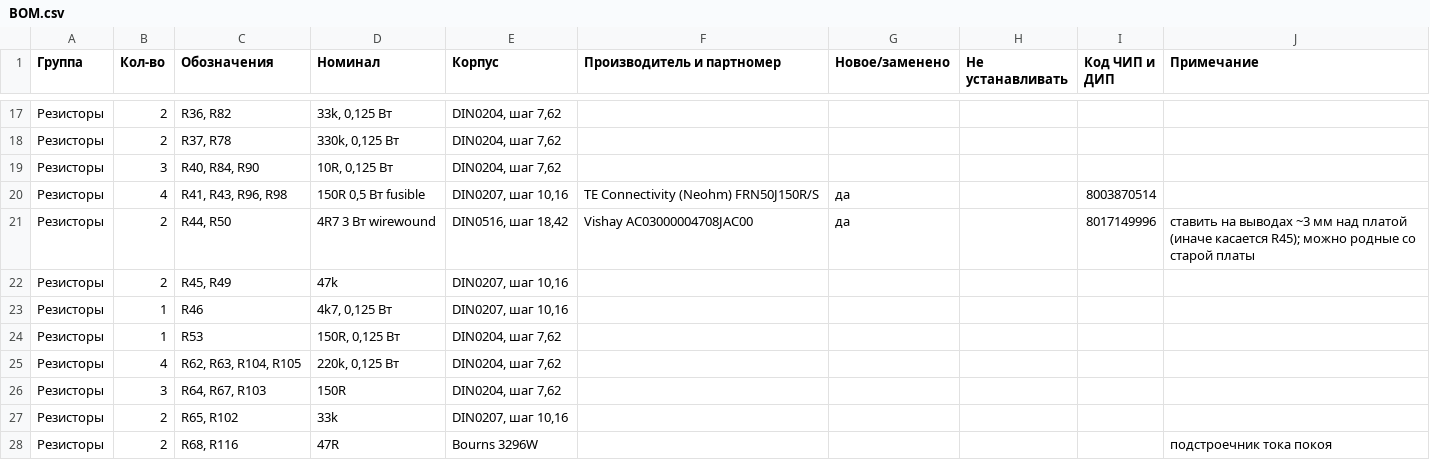
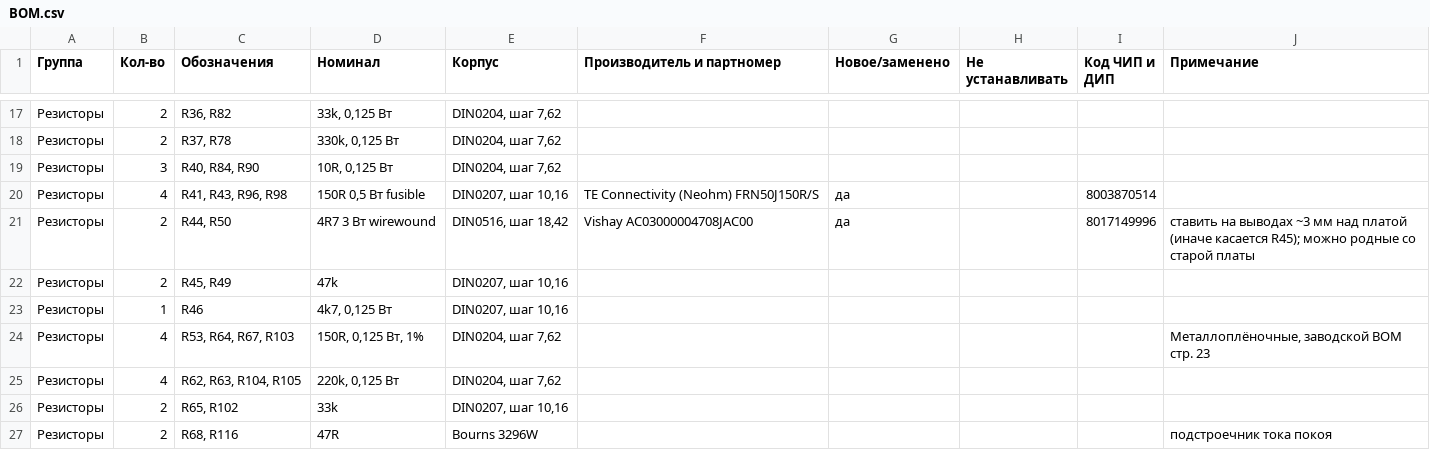
Before and after one commit to SSSound13/Cambridge_640A_PowerAmp, a CSV file: BOM.csv, drawn as a sheet; only a part is shown, gaps mark what is left out.

```diff
--- a/BOM.csv
+++ b/BOM.csv
@@ -23,5 +23,4 @@
 Резисторы;1;R46;4k7, 0,125 Вт;DIN0207, шаг 10,16;;;;;
-Резисторы;1;R53;150R, 0,125 Вт;DIN0204, шаг 7,62;;;;;
+Резисторы;4;R53, R64, R67, R103;150R, 0,125 Вт, 1%;DIN0204, шаг 7,62;;;;;Металлоплёночные, заводской BOM стр. 23
 Резисторы;4;R62, R63, R104, R105;220k, 0,125 Вт;DIN0204, шаг 7,62;;;;;
-Резисторы;3;R64, R67, R103;150R;DIN0204, шаг 7,62;;;;;
 Резисторы;2;R65, R102;33k;DIN0207, шаг 10,16;;;;;
```
Also changed, not shown: 53 other files.
